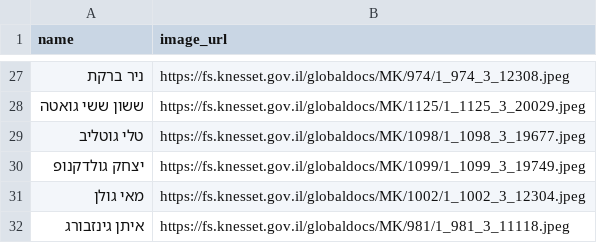
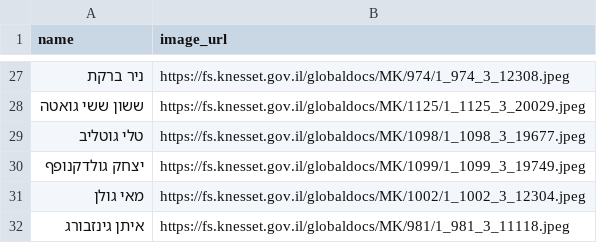
Before and after one commit to SKVERER/General, a CSV file: רשימת ח_כים - גיליון1.csv, drawn as a sheet; only a part is shown, gaps mark what is left out.

Commit message:
Update רשימת ח_כים - גיליון1.csv
Fix incorrect value.

```diff
--- a/רשימת ח_כים - גיליון1.csv
+++ b/רשימת ח_כים - גיליון1.csv
@@ -29,3 +29,3 @@ name,image_url
 טלי גוטליב,https://fs.knesset.gov.il/globaldocs/MK/1098/1_1098_3_19677.jpeg
-יצחק גולדקנופ,https://fs.knesset.gov.il/globaldocs/MK/1099/1_1099_3_19749.jpeg
+יצחק גולדקנופף,https://fs.knesset.gov.il/globaldocs/MK/1099/1_1099_3_19749.jpeg
 מאי גולן,https://fs.knesset.gov.il/globaldocs/MK/1002/1_1002_3_12304.jpeg
```
